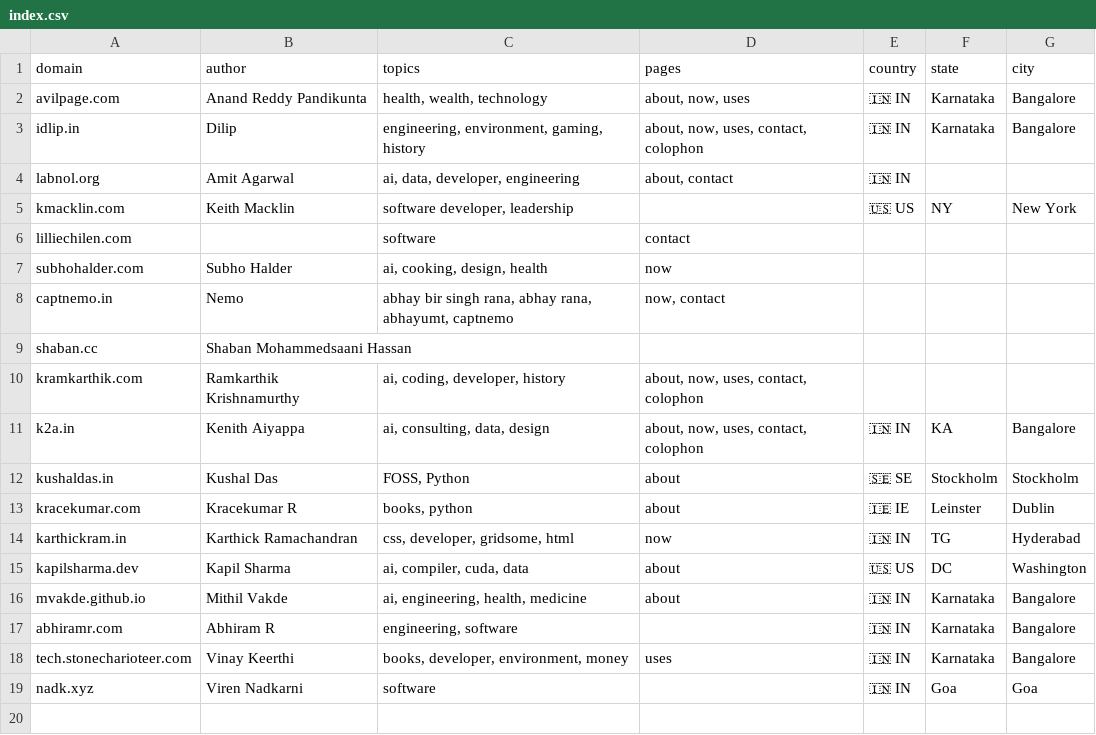
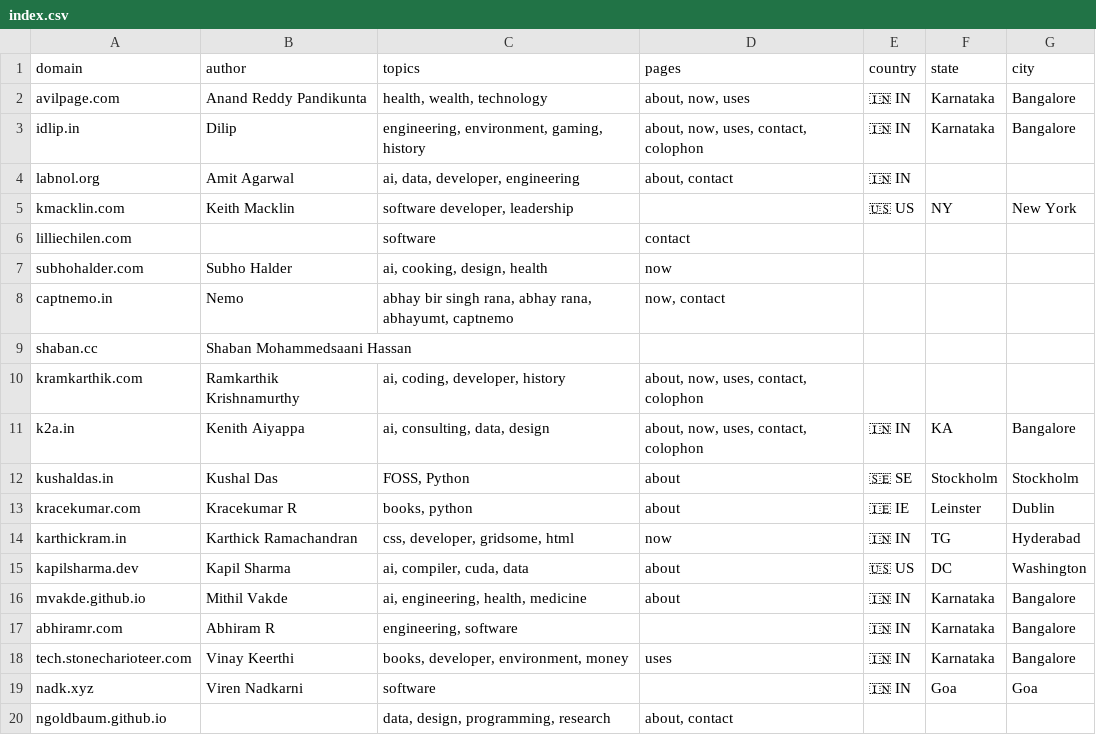
Before and after one commit to AvilPage/SlashIndex.fyi, a CSV file: index.csv, drawn as a sheet; the diff names each change by its address in the sheet, - before the commit and + after, or states it on an @@ line.

Commit message:
Add ngoldbaum.github.io to SlashIndex.fyi

```diff
--- a/index.csv
+++ b/index.csv
+row 20: ngoldbaum.github.io |  | data, design, programming, research | about, contact
```
